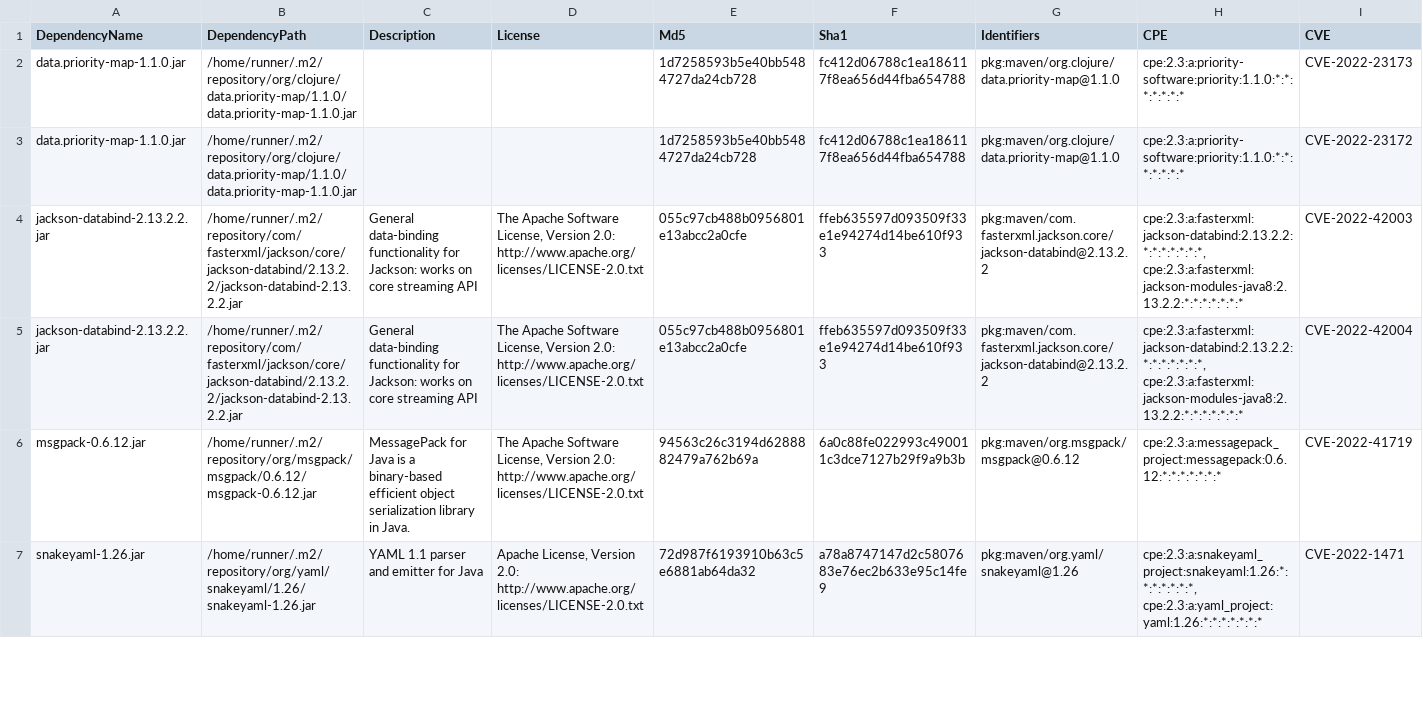
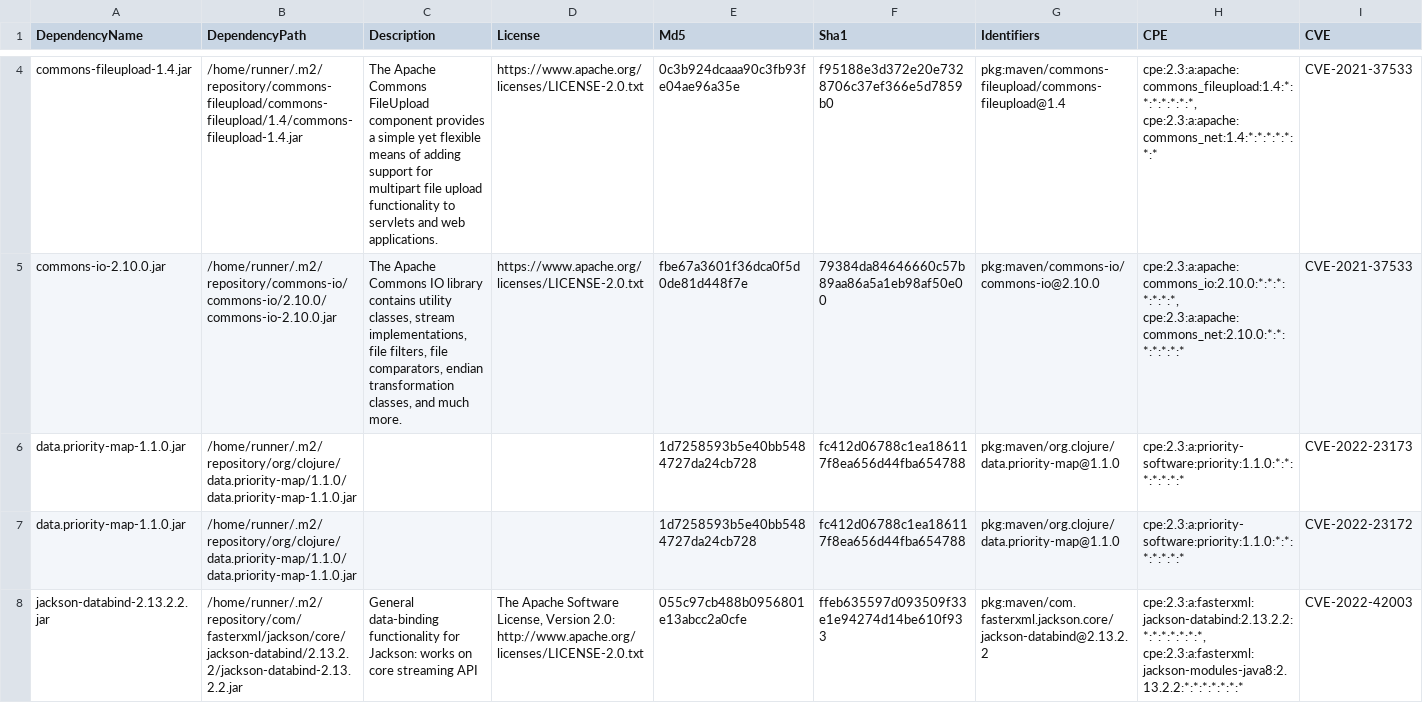
Before and after one commit to piotr-yuxuan/welcome-base-api, a CSV file: doc/known-vulnerabilities.csv, drawn as a sheet; only a part is shown, gaps mark what is left out; the shorter side is filled out with more unchanged rows; rows hold the shown columns only; the diff covers the shown part only; the diff names each change by its address in the sheet, - before the commit and + after, or states it on an @@ line.

Commit message:
Update known vulnerabilities

```diff
--- a/doc/known-vulnerabilities.csv
+++ b/doc/known-vulnerabilities.csv
+row 4: commons-fileupload-1.4.jar | /home/runner/.m2/repository/commons-fileupload/commons-fileupload/1.4/commons-fileupload-1.4.jar | The Apache Commons FileUpload component provides a simple yet flexible means of adding support for multipart file upload functionality to servlets and web applications. | https://www.apache.org/licenses/LICENSE-2.0.txt | 0c3b924dcaaa90c3fb93fe04ae96a35e | f95188e3d372e20e7328706c37ef366e5d7859b0 | pkg:maven/commons-fileupload/commons-fileupload@1.4 | cpe:2.3:a:apache:commons_fileupload:1.4:*:*:*:*:*:*:*, cpe:2.3:a:apache:commons_net:1.4:*:*:*:*:*:*:* | CVE-2021-37533
+row 5: commons-io-2.10.0.jar | /home/runner/.m2/repository/commons-io/commons-io/2.10.0/commons-io-2.10.0.jar | The Apache Commons IO library contains utility classes, stream implementations, file filters, file comparators, endian transformation classes, and much more. | https://www.apache.org/licenses/LICENSE-2.0.txt | fbe67a3601f36dca0f5d0de81d448f7e | 79384da84646660c57b89aa86a5a1eb98af50e00 | pkg:maven/commons-io/commons-io@2.10.0 | cpe:2.3:a:apache:commons_io:2.10.0:*:*:*:*:*:*:*, cpe:2.3:a:apache:commons_net:2.10.0:*:*:*:*:*:*:* | CVE-2021-37533
```
Also changed, not shown: 2 added rows elsewhere in this file.
